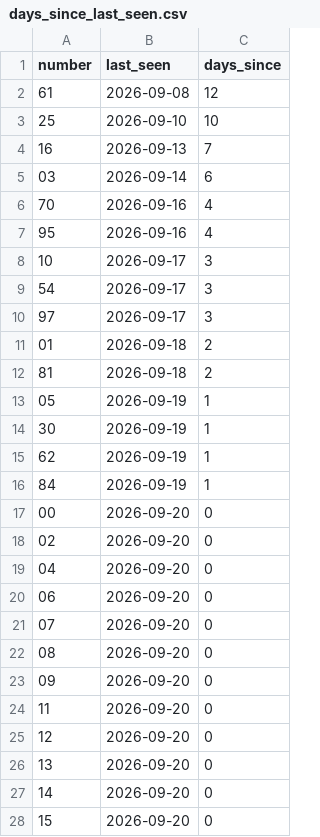
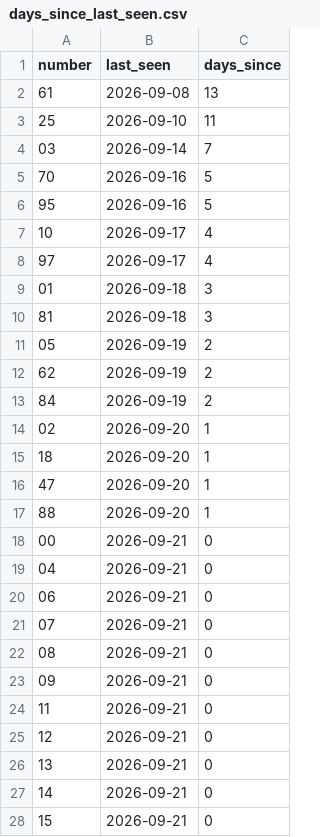
Before and after one commit to kina2711/vn-lottery-xsmb, a CSV file: data/reports/days_since_last_seen.csv, drawn as a sheet; only a part is shown; the diff covers the shown part only.

```diff
--- a/data/reports/days_since_last_seen.csv
+++ b/data/reports/days_since_last_seen.csv
@@ -1,28 +1,28 @@
 number,last_seen,days_since
-61,2026-09-08,12
-25,2026-09-10,10
-16,2026-09-13,7
-03,2026-09-14,6
-70,2026-09-16,4
-95,2026-09-16,4
-10,2026-09-17,3
-54,2026-09-17,3
-97,2026-09-17,3
-01,2026-09-18,2
-81,2026-09-18,2
-05,2026-09-19,1
-30,2026-09-19,1
-62,2026-09-19,1
-84,2026-09-19,1
-00,2026-09-20,0
-02,2026-09-20,0
-04,2026-09-20,0
-06,2026-09-20,0
-07,2026-09-20,0
-08,2026-09-20,0
-09,2026-09-20,0
-11,2026-09-20,0
-12,2026-09-20,0
-13,2026-09-20,0
-14,2026-09-20,0
-15,2026-09-20,0
+61,2026-09-08,13
+25,2026-09-10,11
+03,2026-09-14,7
+70,2026-09-16,5
+95,2026-09-16,5
+10,2026-09-17,4
+97,2026-09-17,4
+01,2026-09-18,3
+81,2026-09-18,3
+05,2026-09-19,2
+62,2026-09-19,2
+84,2026-09-19,2
+02,2026-09-20,1
+18,2026-09-20,1
+47,2026-09-20,1
+88,2026-09-20,1
+00,2026-09-21,0
+04,2026-09-21,0
+06,2026-09-21,0
+07,2026-09-21,0
+08,2026-09-21,0
+09,2026-09-21,0
+11,2026-09-21,0
+12,2026-09-21,0
+13,2026-09-21,0
+14,2026-09-21,0
+15,2026-09-21,0
```
Also changed, not shown: 3 added rows, 3 removed rows and 70 edited cells elsewhere in this file, data/processed/draws.csv, data/reports/frequency.csv, 10 other files.
